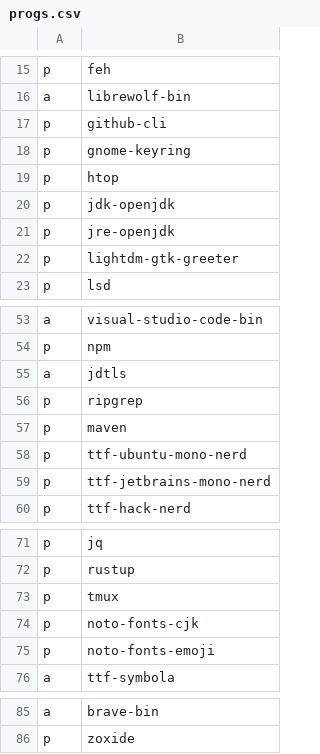
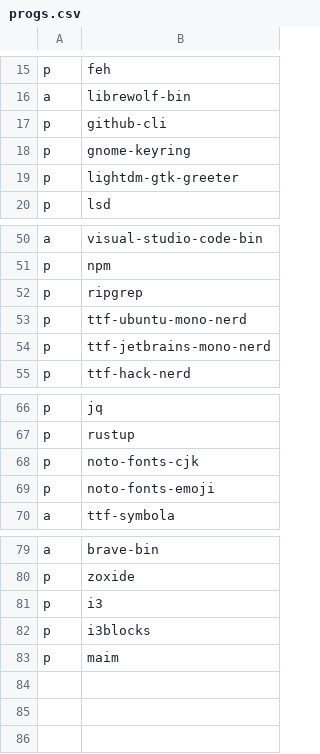
Before and after one commit to ivanpolanis/dotfiles, a CSV file: progs.csv, drawn as a sheet; only a part is shown, gaps mark what is left out; removed rows and columns are numbered as before the commit, all else as after; the diff names each change by its address in the sheet, - before the commit and + after, or states it on an @@ line.

```diff
--- a/progs.csv
+++ b/progs.csv
-row 19: p | htop
-row 20: p | jdk-openjdk
-row 21: p | jre-openjdk
-row 55: a | jdtls
-row 57: p | maven
-row 73: p | tmux
+row 81: p | i3
+row 82: p | i3blocks
+row 83: p | maim
```
Also changed, not shown: 10 other files.
